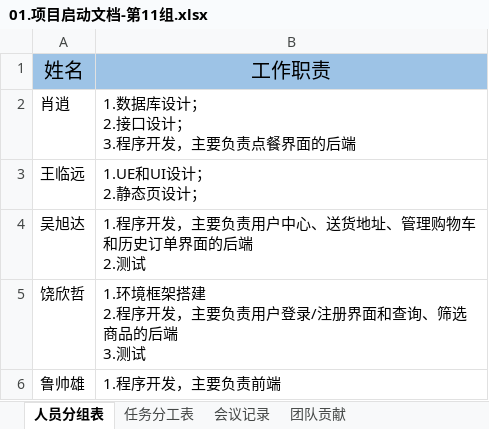
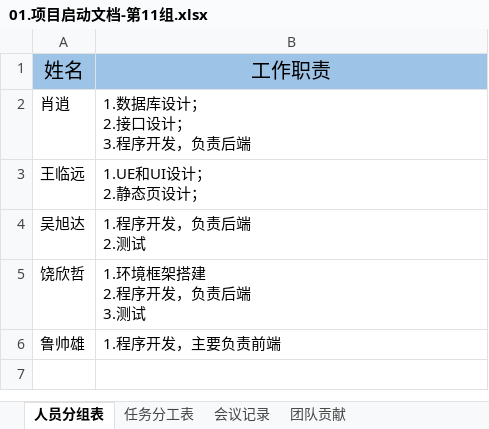
Before and after one commit to qmzhn1912/professional-training, an Excel workbook: 【项目成果物】第11组-hungry/03.项目文件/01.项目启动文档-第11组.xlsx, sheet 人员分组表, drawn as a sheet; values as stored, in another font and other column widths than the file's, no borders; ↵ is a line break in a cell; the diff names each change by its address in the sheet, - before the commit and + after, or states it on an @@ line.

```diff
--- a/【项目成果物】第11组-hungry/03.项目文件/01.项目启动文档-第11组.xlsx (sheet 人员分组表)
+++ b/【项目成果物】第11组-hungry/03.项目文件/01.项目启动文档-第11组.xlsx (sheet 人员分组表)
-B2: 1.数据库设计； ↵ 2.接口设计； ↵ 3.程序开发，主要负责点餐界面的后端
+B2: 1.数据库设计； ↵ 2.接口设计； ↵ 3.程序开发，负责后端
-B4: 1.程序开发，主要负责用户中心、送货地址、管理购物车和历史订单界面的后端 ↵ 2.测试
+B4: 1.程序开发，负责后端 ↵ 2.测试
-B5: 1.环境框架搭建 ↵ 2.程序开发，主要负责用户登录/注册界面和查询、筛选商品的后端 ↵ 3.测试
+B5: 1.环境框架搭建 ↵ 2.程序开发，负责后端 ↵ 3.测试
```
Also changed, not shown: sheet 任务分工表, sheet 会议记录, 1 other file.
